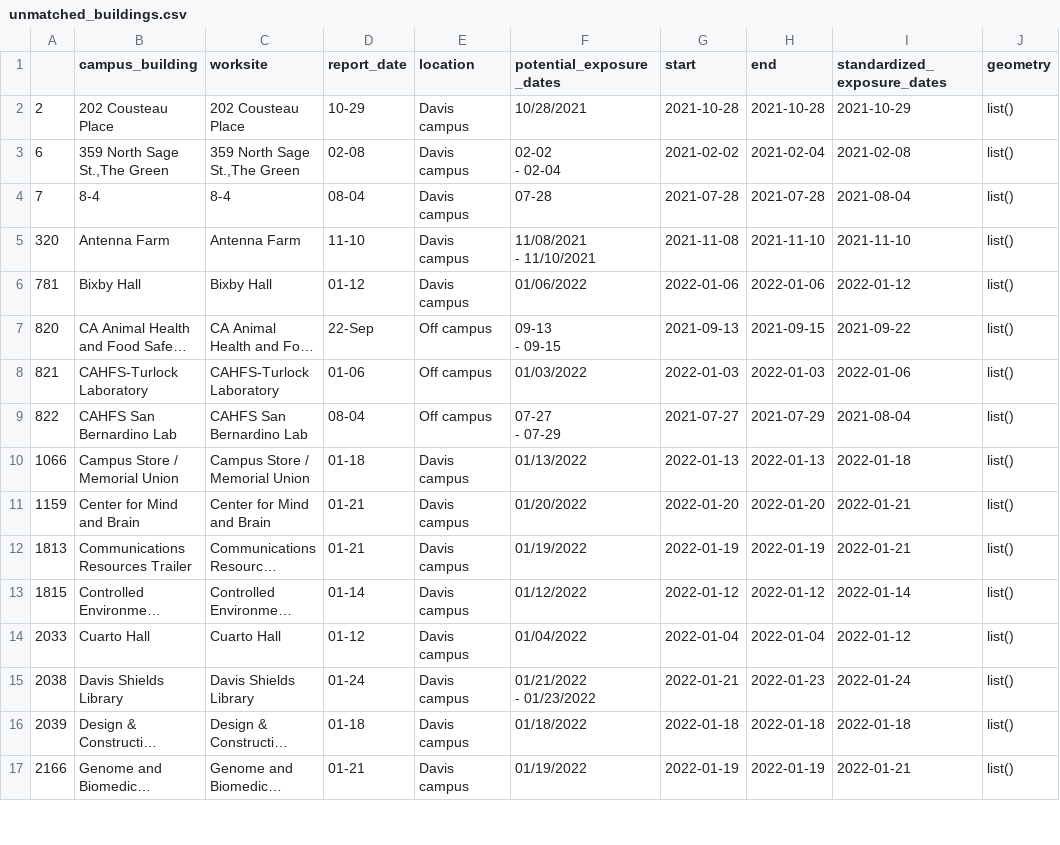
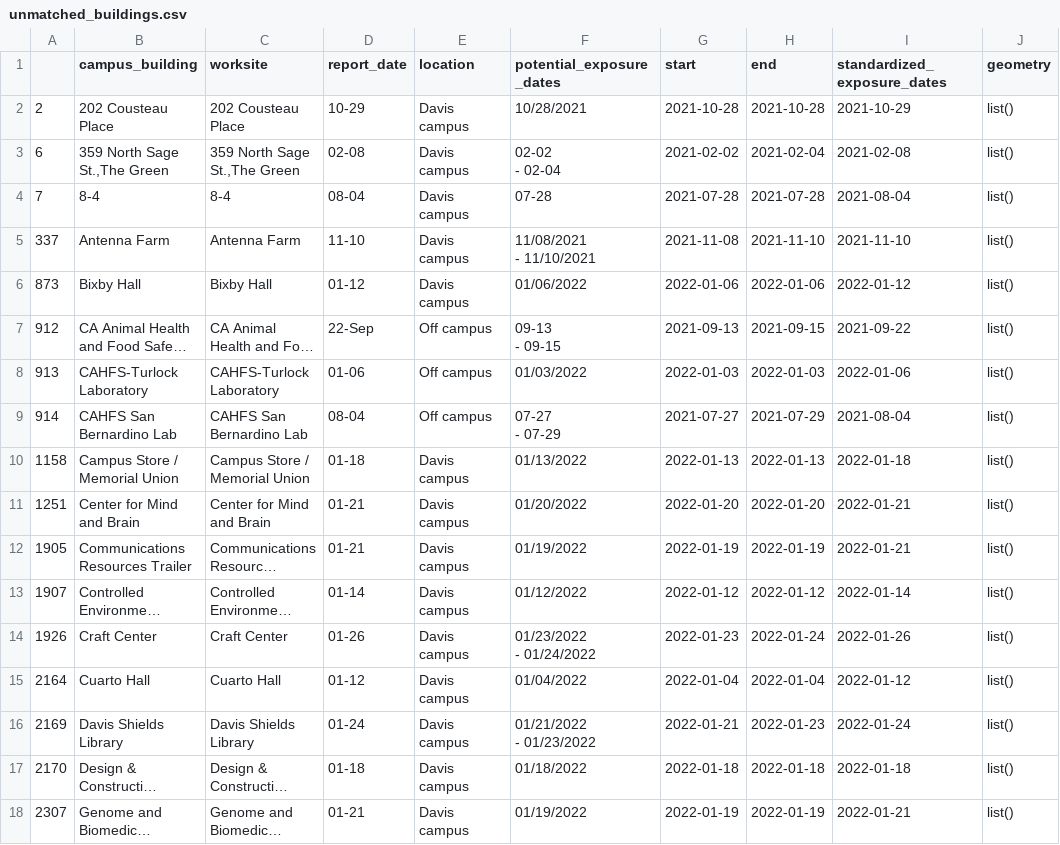
Before and after one commit to datalab-dev/covid_worksite_exposure, a CSV file: data/unmatched_buildings.csv, drawn as a sheet; only a part is shown; long unchanged cells end in …; addresses are those after the commit; ↵ is a line break in a cell; the diff covers the shown part only; the diff names each change by its address in the sheet, - before the commit and + after, or states it on an @@ line.

```diff
--- a/data/unmatched_buildings.csv
+++ b/data/unmatched_buildings.csv
-A5: 320
+A5: 337
-A6: 781
+A6: 873
-A7: 820
+A7: 912
-A8: 821
+A8: 913
-A9: 822
+A9: 914
-A10: 1066
+A10: 1158
-A11: 1159
+A11: 1251
-A12: 1813
+A12: 1905
-A13: 1815
+A13: 1907
+row 14: 1926 | Craft Center | Craft Center | 01-26 | Davis campus | 01/23/2022 ↵ - 01/24/2022 | 2022-01-23 | 2022-01-24 | 2022-01-26 | list()
-A15: 2033
+A15: 2164
-A16: 2038
+A16: 2169
-A17: 2039
+A17: 2170
-A18: 2166
+A18: 2307
```
Also changed, not shown: 4 added rows, 1 removed row and 33 edited cells elsewhere in this file, data/exposures.csv, 2 other files.
